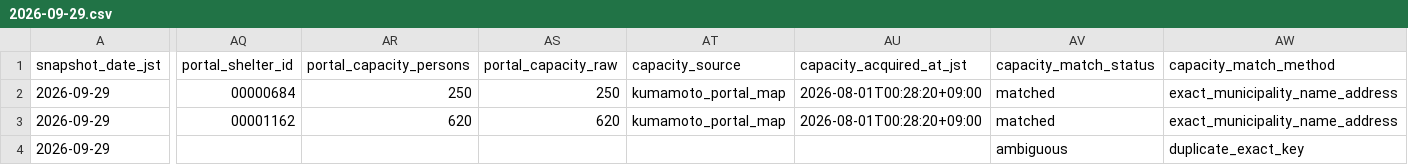
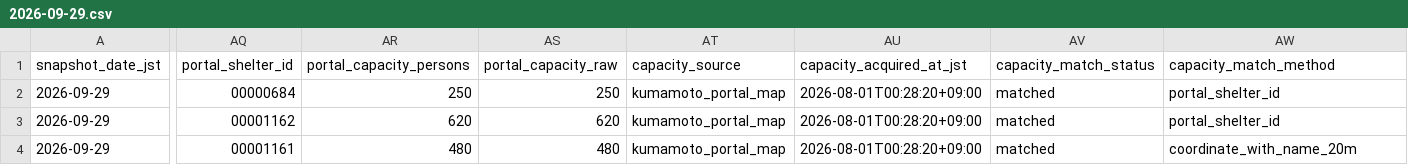
Before and after one commit to GISPHN/kumamoto-shelter-archive, a CSV file: data/changes/2026/09/2026-09-29.csv, drawn as a sheet; only a part is shown, gaps mark what is left out; the diff covers the shown part only; the diff names each change by its address in the sheet, - before the commit and + after, or states it on an @@ line.

```diff
--- a/data/changes/2026/09/2026-09-29.csv
+++ b/data/changes/2026/09/2026-09-29.csv
-AW2:AW3 (capacity_match_method): exact_municipality_name_address
+AW2:AW3 (capacity_match_method): portal_shelter_id
-AQ4 (portal_shelter_id): (empty)
+AQ4 (portal_shelter_id): 00001161
-AR4 (portal_capacity_persons): (empty)
+AR4 (portal_capacity_persons): 480
-AS4 (portal_capacity_raw): (empty)
+AS4 (portal_capacity_raw): 480
-AT4 (capacity_source): (empty)
+AT4 (capacity_source): kumamoto_portal_map
-AU4 (capacity_acquired_at_jst): (empty)
+AU4 (capacity_acquired_at_jst): 2026-08-01T00:28:20+09:00
-AV4 (capacity_match_status): ambiguous
+AV4 (capacity_match_status): matched
-AW4 (capacity_match_method): duplicate_exact_key
+AW4 (capacity_match_method): coordinate_with_name_20m
```
Also changed, not shown: 3 edited cells elsewhere in this file, data/latest_open.csv, data/matching_issues/2026/09/2026-09-29.csv, 5 other files.
